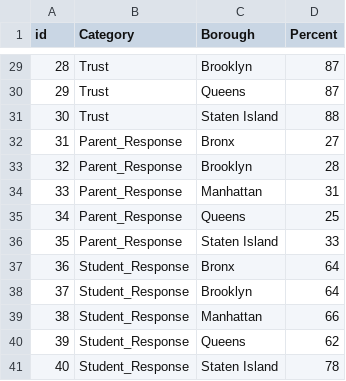
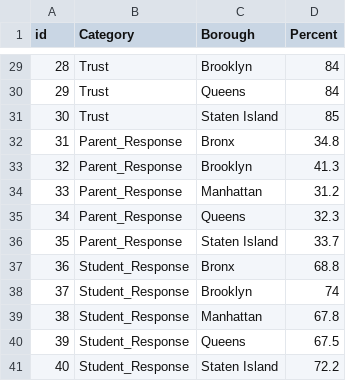
Before and after one commit to KlaraKang/Capstone, a CSV file: Dataset/SurveyBoro.csv, drawn as a sheet; only a part is shown, gaps mark what is left out; the diff covers the shown part only.

```diff
--- a/Dataset/SurveyBoro.csv
+++ b/Dataset/SurveyBoro.csv
@@ -29,13 +29,13 @@ id,Category,Borough,Percent
-28,Trust,Brooklyn,87
-29,Trust,Queens,87
-30,Trust,Staten Island,88
-31,Parent_Response,Bronx,27
-32,Parent_Response,Brooklyn,28
-33,Parent_Response,Manhattan,31
-34,Parent_Response,Queens,25
-35,Parent_Response,Staten Island,33
-36,Student_Response,Bronx,64
-37,Student_Response,Brooklyn,64
-38,Student_Response,Manhattan,66
-39,Student_Response,Queens,62
-40,Student_Response,Staten Island,78
+28,Trust,Brooklyn,84
+29,Trust,Queens,84
+30,Trust,Staten Island,85
+31,Parent_Response,Bronx,34.8
+32,Parent_Response,Brooklyn,41.3
+33,Parent_Response,Manhattan,31.2
+34,Parent_Response,Queens,32.3
+35,Parent_Response,Staten Island,33.7
+36,Student_Response,Bronx,68.8
+37,Student_Response,Brooklyn,74
+38,Student_Response,Manhattan,67.8
+39,Student_Response,Queens,67.5
+40,Student_Response,Staten Island,72.2
```
Also changed, not shown: 27 edited cells elsewhere in this file, Dataset/GradDistByCategory.csv, Dataset/GradDistict.csv.
